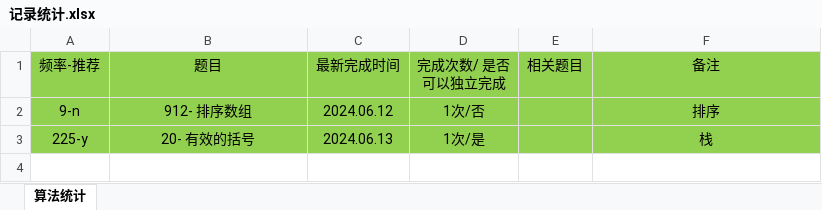
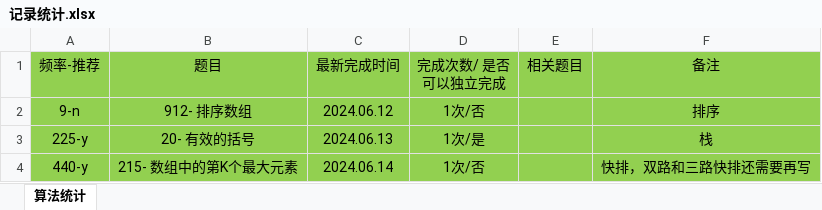
Before and after one commit to gmYuan/my_algo, an Excel workbook: 记录统计.xlsx, sheet 算法统计, drawn as a sheet; values as stored, in another font and other column widths than the file's, no borders; the diff names each change by its address in the sheet, - before the commit and + after, or states it on an @@ line.

```diff
--- a/记录统计.xlsx (sheet 算法统计)
+++ b/记录统计.xlsx (sheet 算法统计)
+row 4: 440-y | 215- 数组中的第K个最大元素 | 2024.06.14 | 1次/否 |  | 快排，双路和三路快排还需要再写
```
Also changed, not shown: 3 other files.
